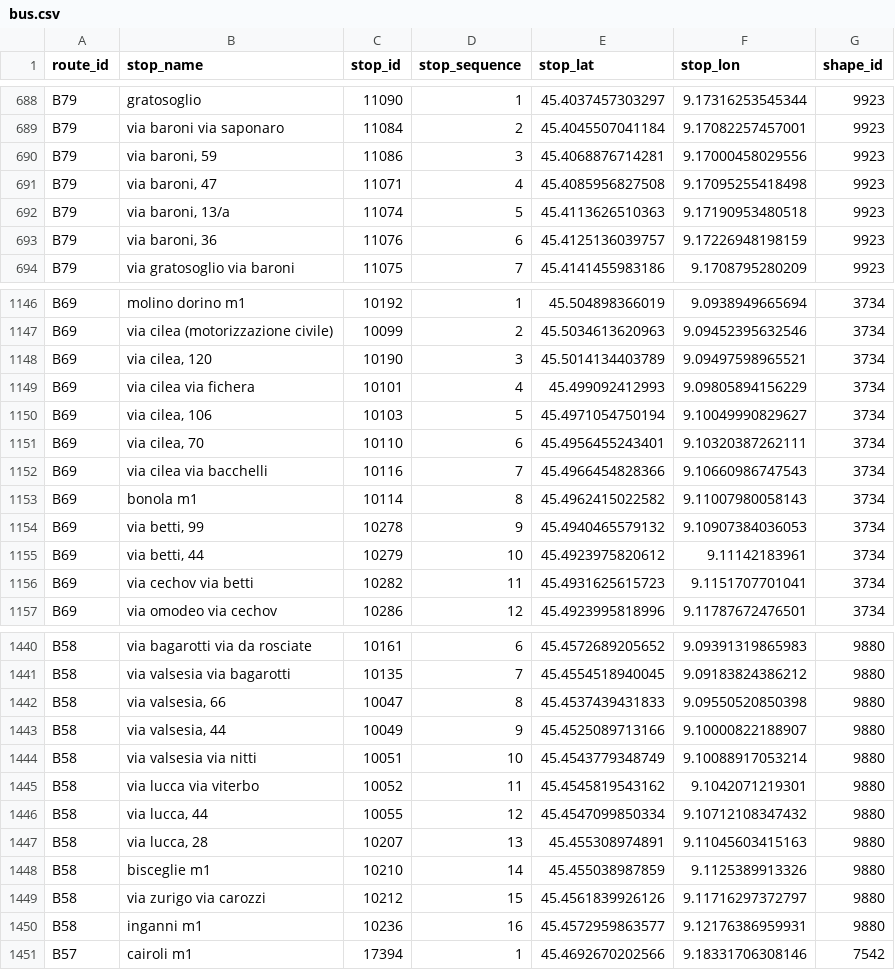
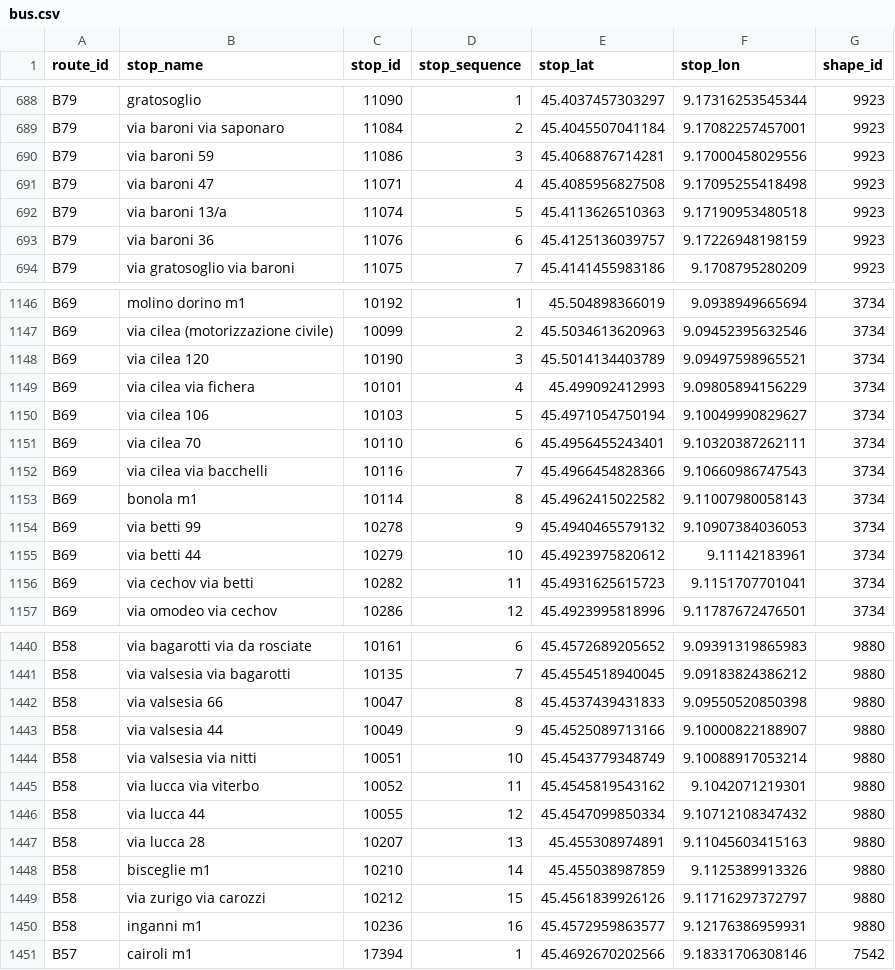
Before and after one commit to nhabbash/transport-network-analysis, a CSV file: data/csv/bus.csv, drawn as a sheet; only a part is shown, gaps mark what is left out; the diff covers the shown part only.

Commit message:
Update bus.csv

```diff
--- a/data/csv/bus.csv
+++ b/data/csv/bus.csv
@@ -689,6 +689,6 @@ B79,gratosoglio,11090,1,45.4037457303297,9.17316253545344,9923
 B79,via baroni via saponaro,11084,2,45.4045507041184,9.17082257457001,9923
-B79,"via baroni, 59",11086,3,45.4068876714281,9.17000458029556,9923
-B79,"via baroni, 47",11071,4,45.4085956827508,9.17095255418498,9923
-B79,"via baroni, 13/a",11074,5,45.4113626510363,9.17190953480518,9923
-B79,"via baroni, 36",11076,6,45.4125136039757,9.17226948198159,9923
+B79,via baroni 59,11086,3,45.4068876714281,9.17000458029556,9923
+B79,via baroni 47,11071,4,45.4085956827508,9.17095255418498,9923
+B79,via baroni 13/a,11074,5,45.4113626510363,9.17190953480518,9923
+B79,via baroni 36,11076,6,45.4125136039757,9.17226948198159,9923
 B79,via gratosoglio via baroni,11075,7,45.4141455983186,9.1708795280209,9923
@@ -1147,10 +1147,10 @@ B69,molino dorino m1,10192,1,45.504898366019,9.0938949665694,3734
 B69,via cilea (motorizzazione civile),10099,2,45.5034613620963,9.09452395632546,3734
-B69,"via cilea, 120",10190,3,45.5014134403789,9.09497598965521,3734
+B69,via cilea 120,10190,3,45.5014134403789,9.09497598965521,3734
 B69,via cilea via fichera,10101,4,45.499092412993,9.09805894156229,3734
-B69,"via cilea, 106",10103,5,45.4971054750194,9.10049990829627,3734
-B69,"via cilea, 70",10110,6,45.4956455243401,9.10320387262111,3734
+B69,via cilea 106,10103,5,45.4971054750194,9.10049990829627,3734
+B69,via cilea 70,10110,6,45.4956455243401,9.10320387262111,3734
 B69,via cilea via bacchelli,10116,7,45.4966454828366,9.10660986747543,3734
 B69,bonola m1,10114,8,45.4962415022582,9.11007980058143,3734
-B69,"via betti, 99",10278,9,45.4940465579132,9.10907384036053,3734
-B69,"via betti, 44",10279,10,45.4923975820612,9.11142183961,3734
+B69,via betti 99,10278,9,45.4940465579132,9.10907384036053,3734
+B69,via betti 44,10279,10,45.4923975820612,9.11142183961,3734
 B69,via cechov via betti,10282,11,45.4931625615723,9.1151707701041,3734
@@ -1441,8 +1441,8 @@ B58,via bagarotti via da rosciate,10161,6,45.4572689205652,9.09391319865983,9880
 B58,via valsesia via bagarotti,10135,7,45.4554518940045,9.09183824386212,9880
-B58,"via valsesia, 66",10047,8,45.4537439431833,9.09550520850398,9880
-B58,"via valsesia, 44",10049,9,45.4525089713166,9.10000822188907,9880
+B58,via valsesia 66,10047,8,45.4537439431833,9.09550520850398,9880
+B58,via valsesia 44,10049,9,45.4525089713166,9.10000822188907,9880
 B58,via valsesia via nitti,10051,10,45.4543779348749,9.10088917053214,9880
 B58,via lucca via viterbo,10052,11,45.4545819543162,9.1042071219301,9880
-B58,"via lucca, 44",10055,12,45.4547099850334,9.10712108347432,9880
-B58,"via lucca, 28",10207,13,45.455308974891,9.11045603415163,9880
+B58,via lucca 44,10055,12,45.4547099850334,9.10712108347432,9880
+B58,via lucca 28,10207,13,45.455308974891,9.11045603415163,9880
 B58,bisceglie m1,10210,14,45.455038987859,9.1125389913326,9880
```
Also changed, not shown: 102 edited cells elsewhere in this file.
